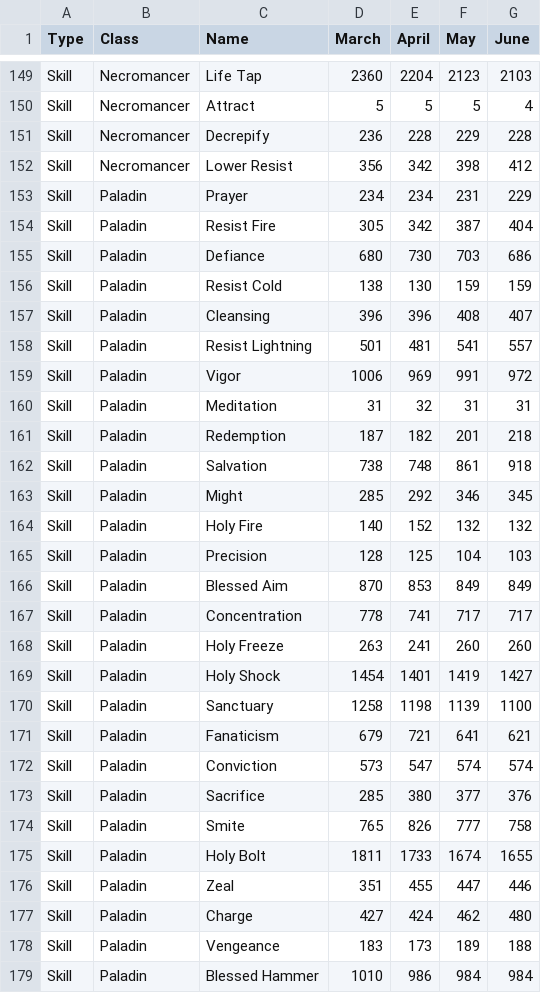
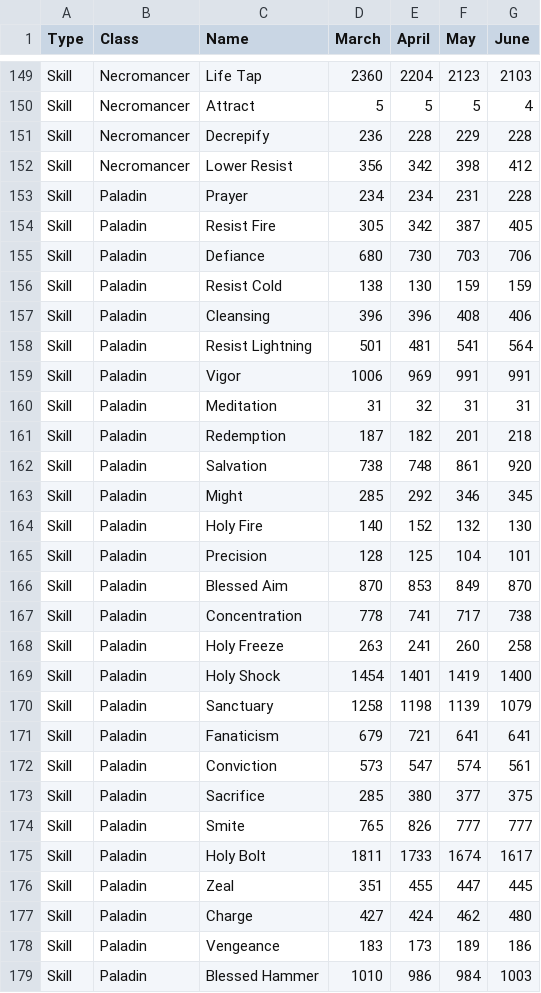
Before and after one commit to qordwasalreadytaken/pod-stats, a CSV file: sc-usage-over-time.csv, drawn as a sheet; only a part is shown, gaps mark what is left out; the diff covers the shown part only.

```diff
--- a/sc-usage-over-time.csv
+++ b/sc-usage-over-time.csv
@@ -152,28 +152,28 @@ Skill,Necromancer,Decrepify,236,228,229,228
 Skill,Necromancer,Lower Resist,356,342,398,412
-Skill,Paladin,Prayer,234,234,231,229
-Skill,Paladin,Resist Fire,305,342,387,404
-Skill,Paladin,Defiance,680,730,703,686
+Skill,Paladin,Prayer,234,234,231,228
+Skill,Paladin,Resist Fire,305,342,387,405
+Skill,Paladin,Defiance,680,730,703,706
 Skill,Paladin,Resist Cold,138,130,159,159
-Skill,Paladin,Cleansing,396,396,408,407
-Skill,Paladin,Resist Lightning,501,481,541,557
-Skill,Paladin,Vigor,1006,969,991,972
+Skill,Paladin,Cleansing,396,396,408,406
+Skill,Paladin,Resist Lightning,501,481,541,564
+Skill,Paladin,Vigor,1006,969,991,991
 Skill,Paladin,Meditation,31,32,31,31
 Skill,Paladin,Redemption,187,182,201,218
-Skill,Paladin,Salvation,738,748,861,918
+Skill,Paladin,Salvation,738,748,861,920
 Skill,Paladin,Might,285,292,346,345
-Skill,Paladin,Holy Fire,140,152,132,132
-Skill,Paladin,Precision,128,125,104,103
-Skill,Paladin,Blessed Aim,870,853,849,849
-Skill,Paladin,Concentration,778,741,717,717
-Skill,Paladin,Holy Freeze,263,241,260,260
-Skill,Paladin,Holy Shock,1454,1401,1419,1427
-Skill,Paladin,Sanctuary,1258,1198,1139,1100
-Skill,Paladin,Fanaticism,679,721,641,621
-Skill,Paladin,Conviction,573,547,574,574
-Skill,Paladin,Sacrifice,285,380,377,376
-Skill,Paladin,Smite,765,826,777,758
-Skill,Paladin,Holy Bolt,1811,1733,1674,1655
-Skill,Paladin,Zeal,351,455,447,446
+Skill,Paladin,Holy Fire,140,152,132,130
+Skill,Paladin,Precision,128,125,104,101
+Skill,Paladin,Blessed Aim,870,853,849,870
+Skill,Paladin,Concentration,778,741,717,738
+Skill,Paladin,Holy Freeze,263,241,260,258
+Skill,Paladin,Holy Shock,1454,1401,1419,1400
+Skill,Paladin,Sanctuary,1258,1198,1139,1079
+Skill,Paladin,Fanaticism,679,721,641,641
+Skill,Paladin,Conviction,573,547,574,561
+Skill,Paladin,Sacrifice,285,380,377,375
+Skill,Paladin,Smite,765,826,777,777
+Skill,Paladin,Holy Bolt,1811,1733,1674,1617
+Skill,Paladin,Zeal,351,455,447,445
 Skill,Paladin,Charge,427,424,462,480
-Skill,Paladin,Vengeance,183,173,189,188
-Skill,Paladin,Blessed Hammer,1010,986,984,984
+Skill,Paladin,Vengeance,183,173,189,186
+Skill,Paladin,Blessed Hammer,1010,986,984,1003
```
Also changed, not shown: 128 edited cells elsewhere in this file, 49 other files.
